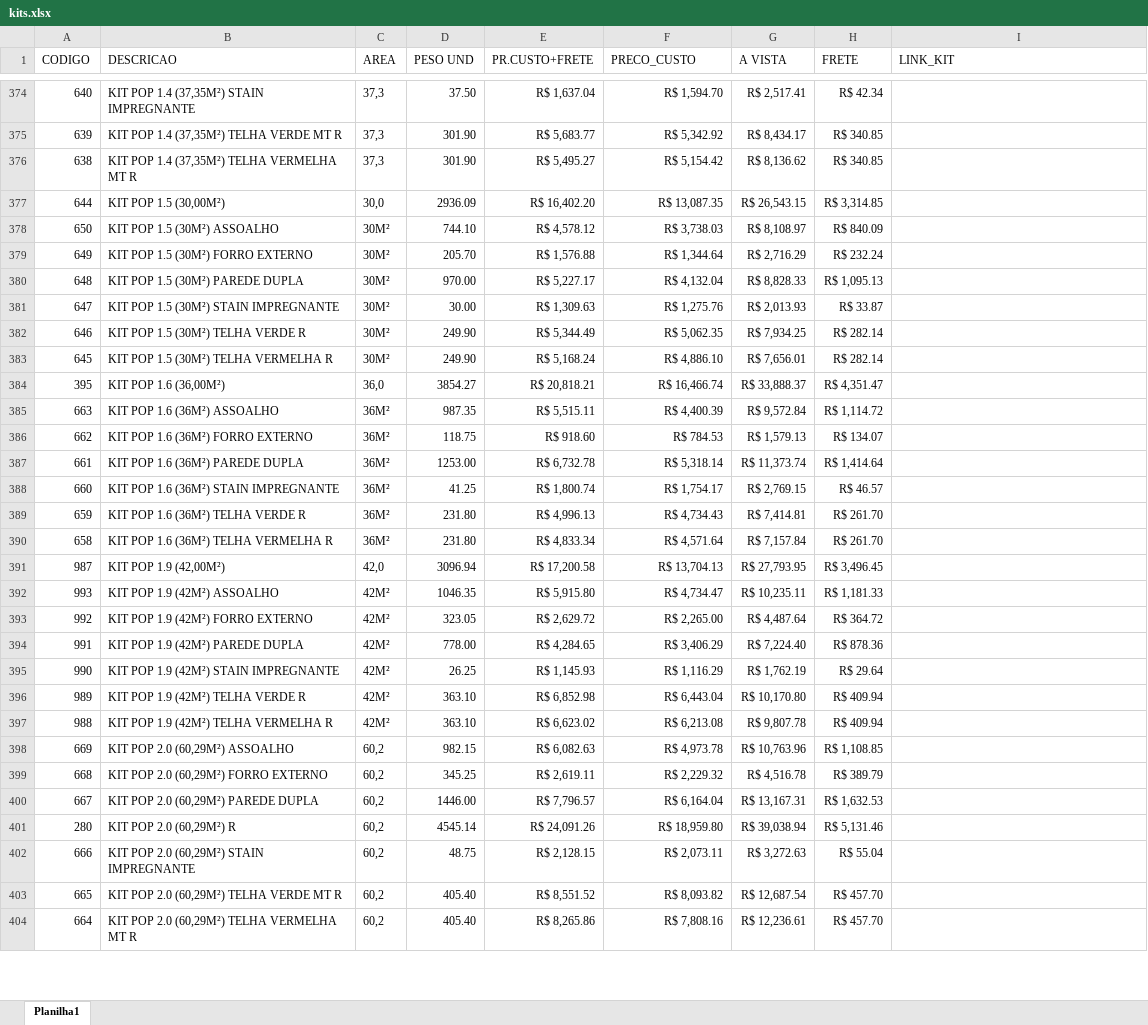
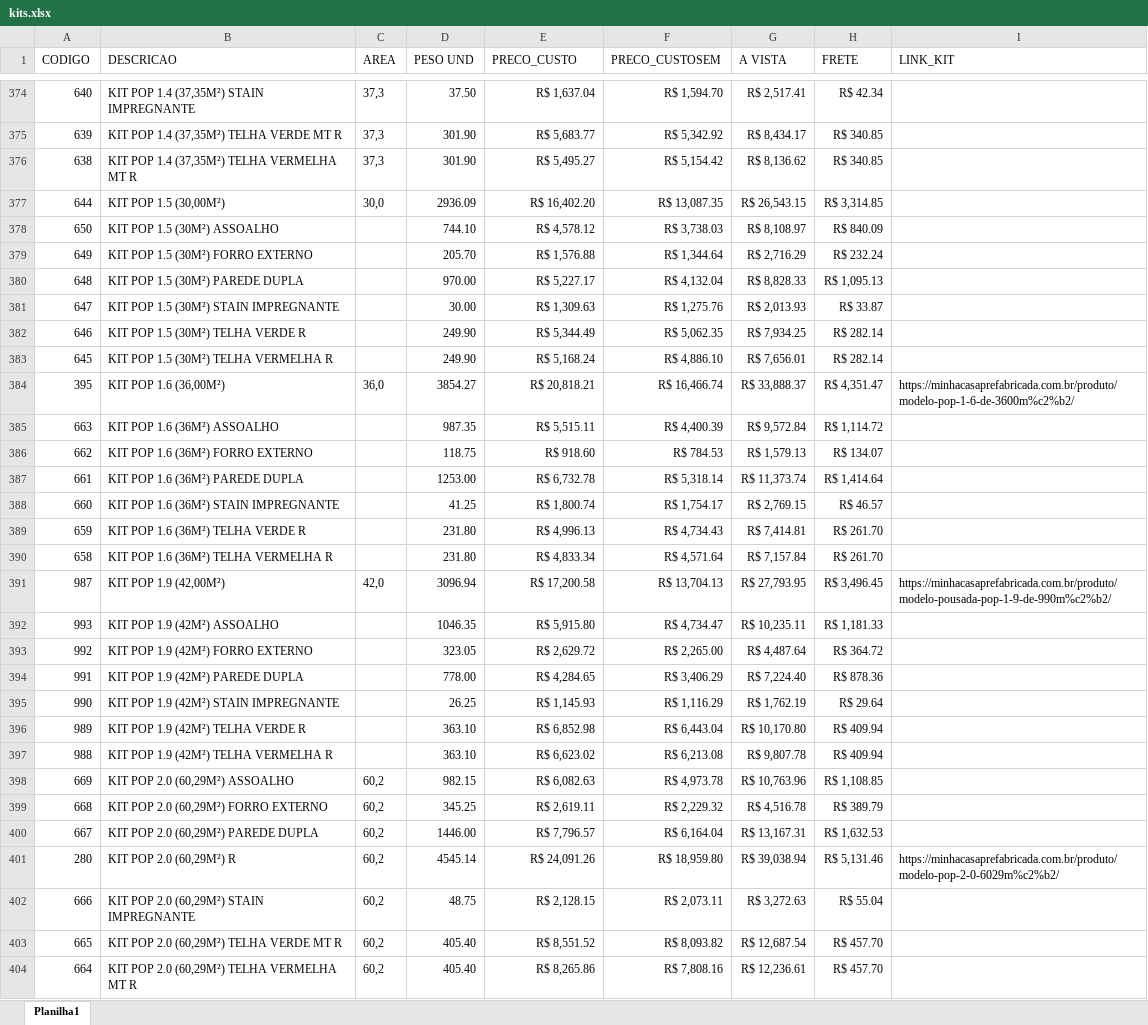
Before and after one commit to mcpfbahia/proposta-so-kit, an Excel workbook: kits.xlsx, sheet Planilha1, drawn as a sheet; only a part is shown, gaps mark what is left out; values as stored, in another font and other column widths than the file's, no borders; table styles not drawn; the diff covers the shown part only; the diff names each change by its address in the sheet, - before the commit and + after, or states it on an @@ line.

```diff
--- a/kits.xlsx (sheet Planilha1)
+++ b/kits.xlsx (sheet Planilha1)
-E1: PR.CUSTO+FRETE
+E1: PRECO_CUSTO
-F1: PRECO_CUSTO
+F1: PRECO_CUSTOSEM
-C378:C383 (AREA): 30M²
+C378:C383 (AREA): (empty)
-I384 (LINK_KIT): (empty)
+I384 (LINK_KIT): https://minhacasaprefabricada.com.br/produto/modelo-pop-1-6-de-3600m%c2%b2/
-C385:C390 (AREA): 36M²
+C385:C390 (AREA): (empty)
-I391 (LINK_KIT): (empty)
+I391 (LINK_KIT): https://minhacasaprefabricada.com.br/produto/modelo-pousada-pop-1-9-de-990m%c2%b2/
-C392:C397 (AREA): 42M²
+C392:C397 (AREA): (empty)
-I401 (LINK_KIT): (empty)
+I401 (LINK_KIT): https://minhacasaprefabricada.com.br/produto/modelo-pop-2-0-6029m%c2%b2/
```
Also changed, not shown: 199 edited cells elsewhere in this sheet, formulas that keep their value, 1 other file.
